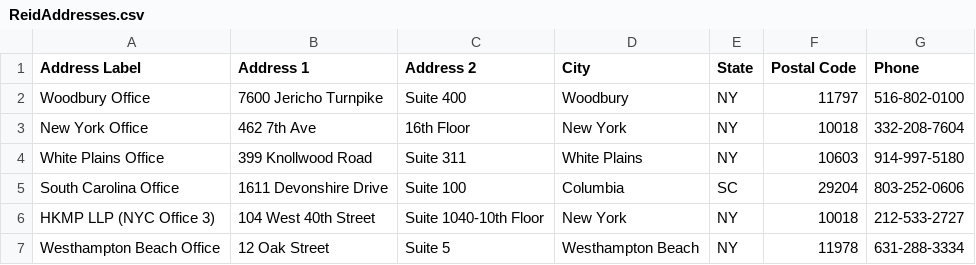
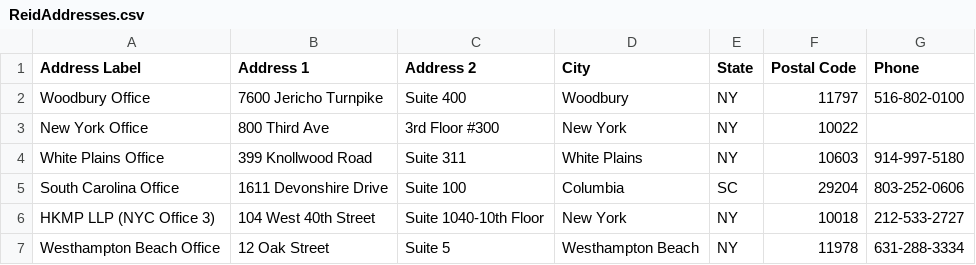
Before and after one commit to TemplateSourceData/ReidAdvisors, a CSV file: ReidAddresses.csv, drawn as a sheet.

Commit message:
Update ReidAddresses.csv

```diff
--- a/ReidAddresses.csv
+++ b/ReidAddresses.csv
@@ -2,3 +2,3 @@
 Woodbury Office,7600 Jericho Turnpike,Suite 400,Woodbury,NY,11797,516-802-0100
-New York Office,462 7th Ave,16th Floor,New York,NY,10018,332-208-7604
+New York Office,800 Third Ave,3rd Floor #300,New York,NY,10022,
 White Plains Office,399 Knollwood Road ,Suite 311,White Plains,NY,10603,914-997-5180
```
